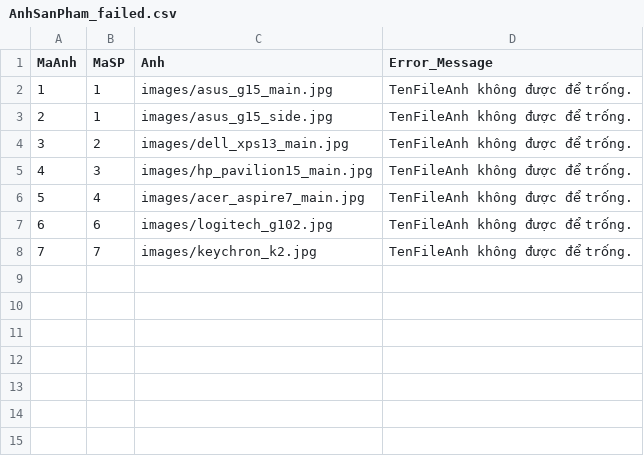
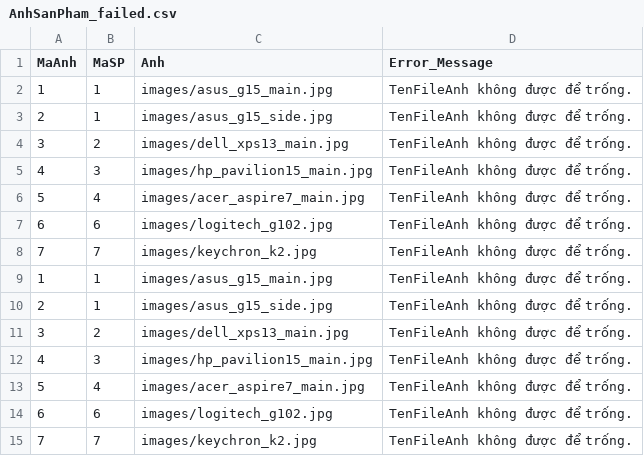
Before and after one commit to MinhQuang0104/ask_genimi_project, a CSV file: resource/data_csv/quality_data/failed/AnhSanPham_failed.csv, drawn as a sheet.

```diff
--- a/resource/data_csv/quality_data/failed/AnhSanPham_failed.csv
+++ b/resource/data_csv/quality_data/failed/AnhSanPham_failed.csv
@@ -8 +8,8 @@ MaAnh,MaSP,Anh,Error_Message
 7,7,images/keychron_k2.jpg,TenFileAnh không được để trống.
+1,1,images/asus_g15_main.jpg,TenFileAnh không được để trống.
+2,1,images/asus_g15_side.jpg,TenFileAnh không được để trống.
+3,2,images/dell_xps13_main.jpg,TenFileAnh không được để trống.
+4,3,images/hp_pavilion15_main.jpg,TenFileAnh không được để trống.
+5,4,images/acer_aspire7_main.jpg,TenFileAnh không được để trống.
+6,6,images/logitech_g102.jpg,TenFileAnh không được để trống.
+7,7,images/keychron_k2.jpg,TenFileAnh không được để trống.
```
Also changed, not shown: resource/data_csv/quality_data/failed/Kho1_TonKho_failed.csv, resource/data_csv/quality_data/failed/SanPham_failed.csv, 18 other files.
